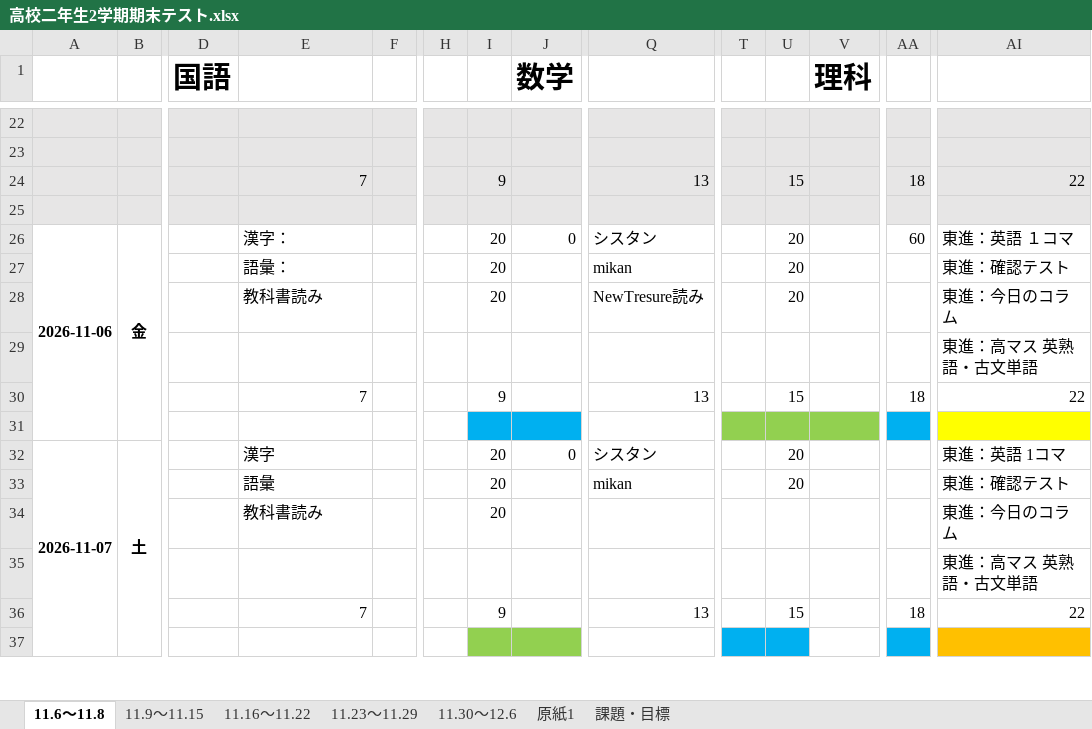
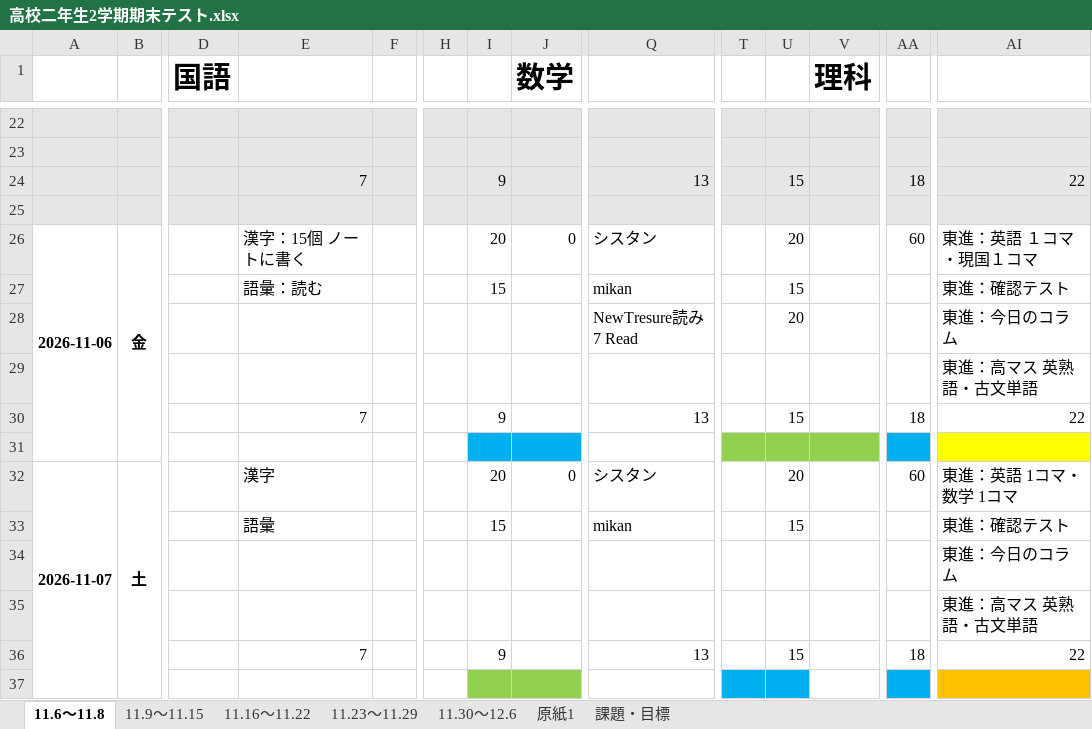
Before and after one commit to TikuwaPie/StudySchedule, an Excel workbook: 高校二年生2学期期末テスト.xlsx, sheet 11.6～11.8, drawn as a sheet; only a part is shown, gaps mark what is left out; values as stored, in another font and other column widths than the file's, no borders; removed rows and columns are numbered as before the commit, all else as after; rows hold the shown columns only; the diff names each change by its address in the sheet, - before the commit and + after, or states it on an @@ line.

Commit message:
縺ｨ繧翫≠縺医★螟画峩

```diff
--- a/高校二年生2学期期末テスト.xlsx (sheet 11.6～11.8)
+++ b/高校二年生2学期期末テスト.xlsx (sheet 11.6～11.8)
-E26: 漢字：
+E26: 漢字：15個 ノートに書く
-AI26: 東進：英語 １コマ
+AI26: 東進：英語 １コマ・現国１コマ
-E27: 語彙：
+E27: 語彙：読む
-I27: 20
+I27: 15
-U27: 20
+U27: 15
-row 28:  |  |  | 教科書読み |  |  | 20 |  | NewTresure読み |  | 20 |  |  | 東進：今日のコラム
+row 28:  |  |  |  |  |  |  |  | NewTresure読み 7 Read |  | 20 |  |  | 東進：今日のコラム
-AA32: (empty)
+AA32: 60
-AI32: 東進：英語 1コマ
+AI32: 東進：英語 1コマ・数学 1コマ
-I33: 20
+I33: 15
-U33: 20
+U33: 15
-E34: 教科書読み
+E34: (empty)
-I34: 20
+I34: (empty)
```
Also changed, not shown: sheet 11.9～11.15.
